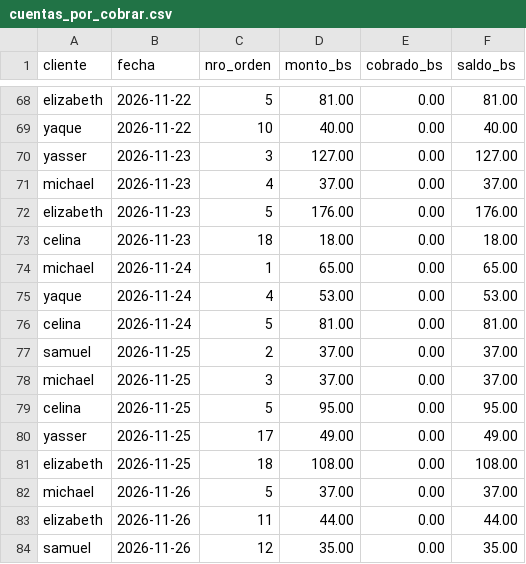
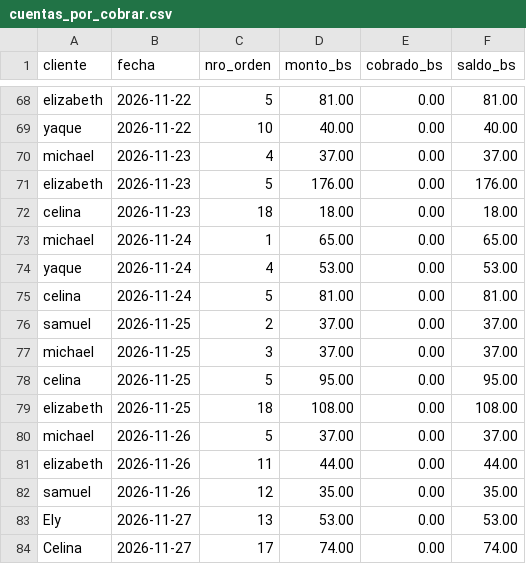
Before and after one commit to ytalamas18/delycia-cerebro, a CSV file: datos/cuentas_por_cobrar.csv, drawn as a sheet; only a part is shown, gaps mark what is left out; removed rows and columns are numbered as before the commit, all else as after; the diff names each change by its address in the sheet, - before the commit and + after, or states it on an @@ line.

```diff
--- a/datos/cuentas_por_cobrar.csv
+++ b/datos/cuentas_por_cobrar.csv
-row 70: yasser | 2026-11-23 | 3 | 127.00 | 0.00 | 127.00
-row 80: yasser | 2026-11-25 | 17 | 49.00 | 0.00 | 49.00
+row 83: Ely | 2026-11-27 | 13 | 53.00 | 0.00 | 53.00
+row 84: Celina | 2026-11-27 | 17 | 74.00 | 0.00 | 74.00
```
Also changed, not shown: datos/cierres_caja.csv, datos/ventas_por_dia.csv, 2 other files.
